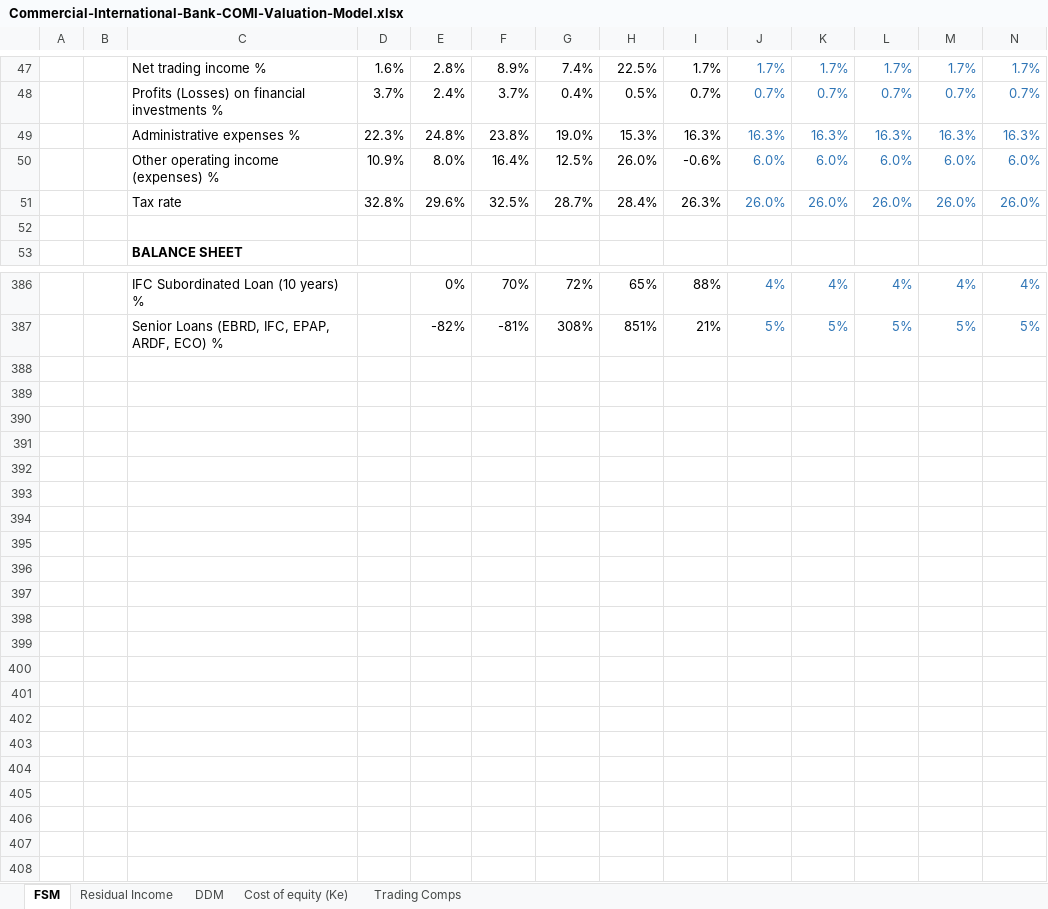
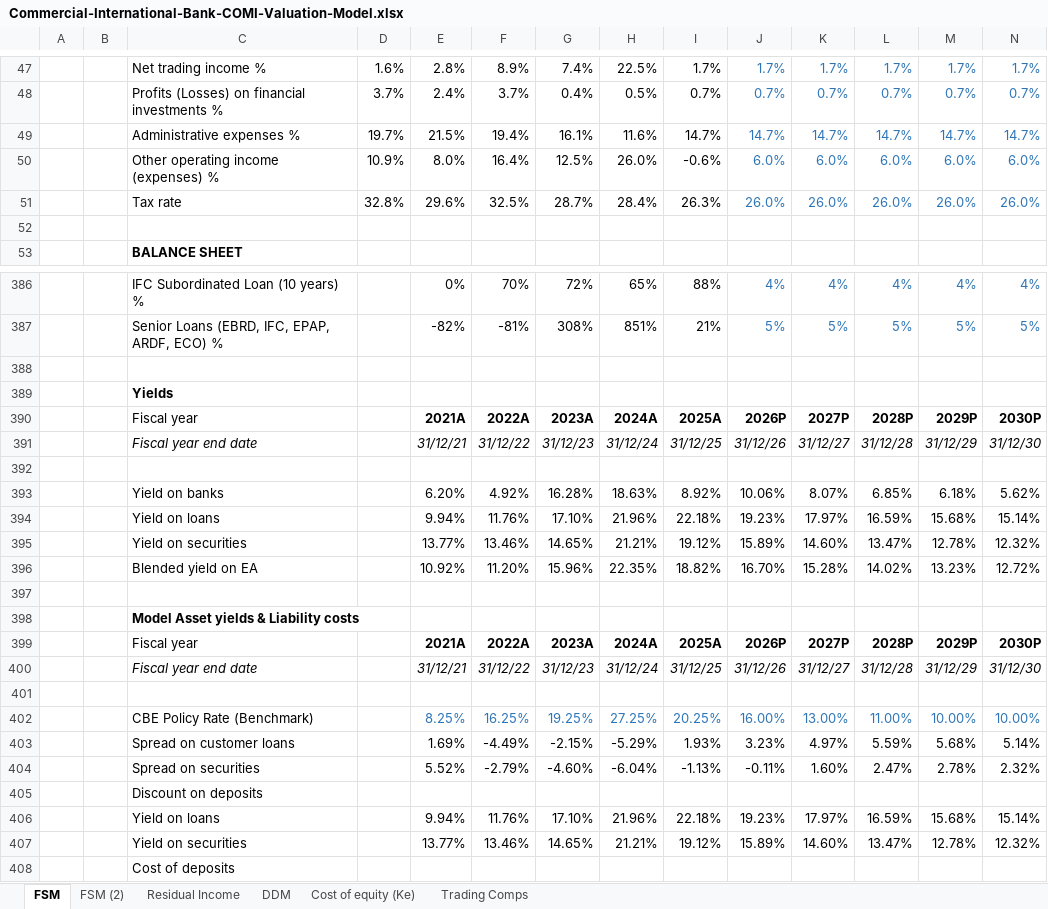
Before and after one commit to tylerharrrb-glitch/AhmedWaelPortfolio, an Excel workbook: models/Commercial-International-Bank-COMI-Valuation-Model.xlsx, sheet FSM, drawn as a sheet; only a part is shown, gaps mark what is left out; values as stored, in another font and other column widths than the file's, no borders; removed rows and columns are numbered as before the commit, all else as after; the diff covers the shown part only; the diff names each change by its address in the sheet, - before the commit and + after, or states it on an @@ line.

```diff
--- a/models/Commercial-International-Bank-COMI-Valuation-Model.xlsx (sheet FSM)
+++ b/models/Commercial-International-Bank-COMI-Valuation-Model.xlsx (sheet FSM)
+sheet tab: FSM (2)
-row 49:  |  | Administrative expenses % | 22.3% | 24.8% | 23.8% | 19.0% | 15.3% | 16.3% | 16.3% | 16.3% | 16.3% | 16.3% | 16.3%
+row 49:  |  | Administrative expenses % | 19.7% | 21.5% | 19.4% | 16.1% | 11.6% | 14.7% | 14.7% | 14.7% | 14.7% | 14.7% | 14.7%
+row 388: (empty)
+row 389:  |  | Yields
+row 390:  |  | Fiscal year |  | 2021A | 2022A | 2023A | 2024A | 2025A | 2026P | 2027P | 2028P | 2029P | 2030P
+row 391:  |  | Fiscal year end date |  | 31/12/21 | 31/12/22 | 31/12/23 | 31/12/24 | 31/12/25 | 31/12/26 | 31/12/27 | 31/12/28 | 31/12/29 | 31/12/30
+row 392: (empty)
+row 393:  |  | Yield on banks |  | 6.20% | 4.92% | 16.28% | 18.63% | 8.92% | 10.06% | 8.07% | 6.85% | 6.18% | 5.62%
+row 394:  |  | Yield on loans |  | 9.94% | 11.76% | 17.10% | 21.96% | 22.18% | 19.23% | 17.97% | 16.59% | 15.68% | 15.14%
+row 395:  |  | Yield on securities |  | 13.77% | 13.46% | 14.65% | 21.21% | 19.12% | 15.89% | 14.60% | 13.47% | 12.78% | 12.32%
+row 396:  |  | Blended yield on EA |  | 10.92% | 11.20% | 15.96% | 22.35% | 18.82% | 16.70% | 15.28% | 14.02% | 13.23% | 12.72%
+row 397: (empty)
+row 398:  |  | Model Asset yields & Liability costs
+row 399:  |  | Fiscal year |  | 2021A | 2022A | 2023A | 2024A | 2025A | 2026P | 2027P | 2028P | 2029P | 2030P
+row 400:  |  | Fiscal year end date |  | 31/12/21 | 31/12/22 | 31/12/23 | 31/12/24 | 31/12/25 | 31/12/26 | 31/12/27 | 31/12/28 | 31/12/29 | 31/12/30
+row 401: (empty)
+row 402:  |  | CBE Policy Rate (Benchmark) |  | 8.25% | 16.25% | 19.25% | 27.25% | 20.25% | 16.00% | 13.00% | 11.00% | 10.00% | 10.00%
+row 403:  |  | Spread on customer loans |  | 1.69% | -4.49% | -2.15% | -5.29% | 1.93% | 3.23% | 4.97% | 5.59% | 5.68% | 5.14%
+row 404:  |  | Spread on securities |  | 5.52% | -2.79% | -4.60% | -6.04% | -1.13% | -0.11% | 1.60% | 2.47% | 2.78% | 2.32%
+row 405:  |  | Discount on deposits
+row 406:  |  | Yield on loans |  | 9.94% | 11.76% | 17.10% | 21.96% | 22.18% | 19.23% | 17.97% | 16.59% | 15.68% | 15.14%
+row 407:  |  | Yield on securities |  | 13.77% | 13.46% | 14.65% | 21.21% | 19.12% | 15.89% | 14.60% | 13.47% | 12.78% | 12.32%
+row 408:  |  | Cost of deposits
```
Also changed, not shown: 6 added rows, 6 removed rows and 283 edited cells elsewhere in this sheet, sheet Trading Comps, sheet Cost of equity (Ke), sheet Residual Income, sheet DDM, formulas that keep their value, models/Gourmet-Egypt-GOUR-Valuation-Model.xlsx, 1 other file.
